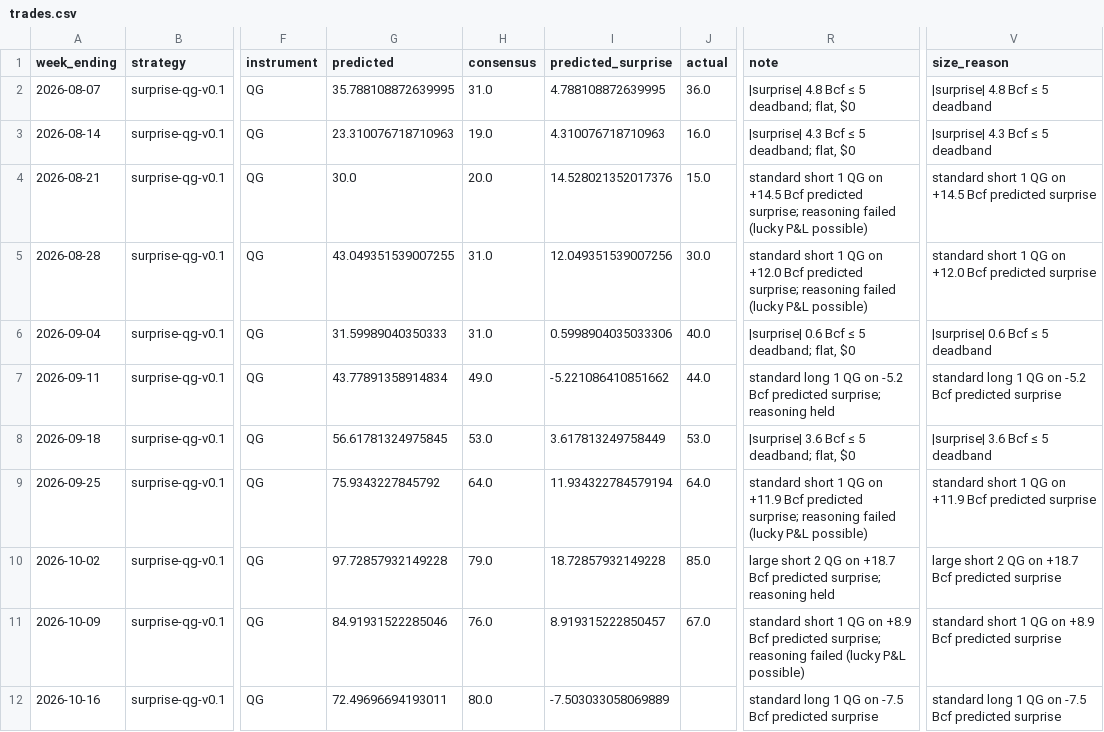
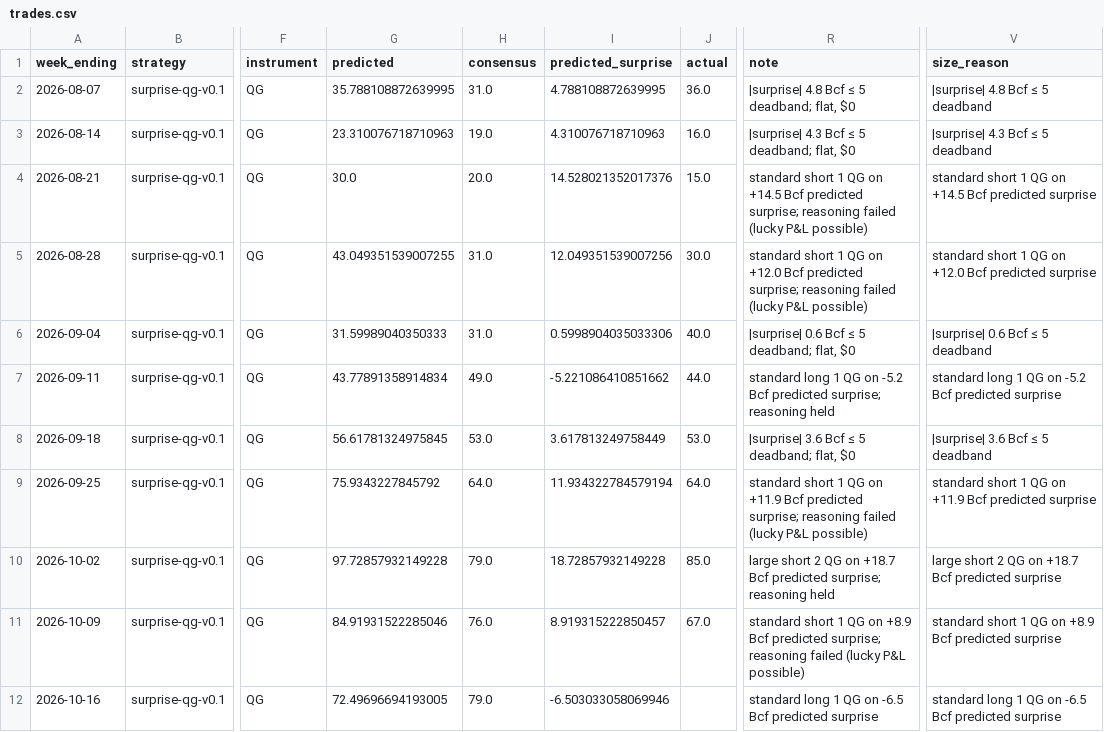
Before and after one commit to JakeA02/EduardoSaverin, a CSV file: data/paper/trades.csv, drawn as a sheet; only a part is shown, gaps mark what is left out; the diff names each change by its address in the sheet, - before the commit and + after, or states it on an @@ line.

```diff
--- a/data/paper/trades.csv
+++ b/data/paper/trades.csv
-G12 (predicted): 72.49696694193011
+G12 (predicted): 72.49696694193005
-H12 (consensus): 80.0
+H12 (consensus): 79.0
-I12 (predicted_surprise): -7.503033058069889
+I12 (predicted_surprise): -6.503033058069946
-R12 (note): …QG on -7.5 Bcf predicted…
+R12 (note): …QG on -6.5 Bcf predicted…
-V12 (size_reason): …QG on -7.5 Bcf predicted…
+V12 (size_reason): …QG on -6.5 Bcf predicted…
```
Also changed, not shown: data/consensus/consensus.csv, data/paper/kalshi_trades.csv, 7 other files.
